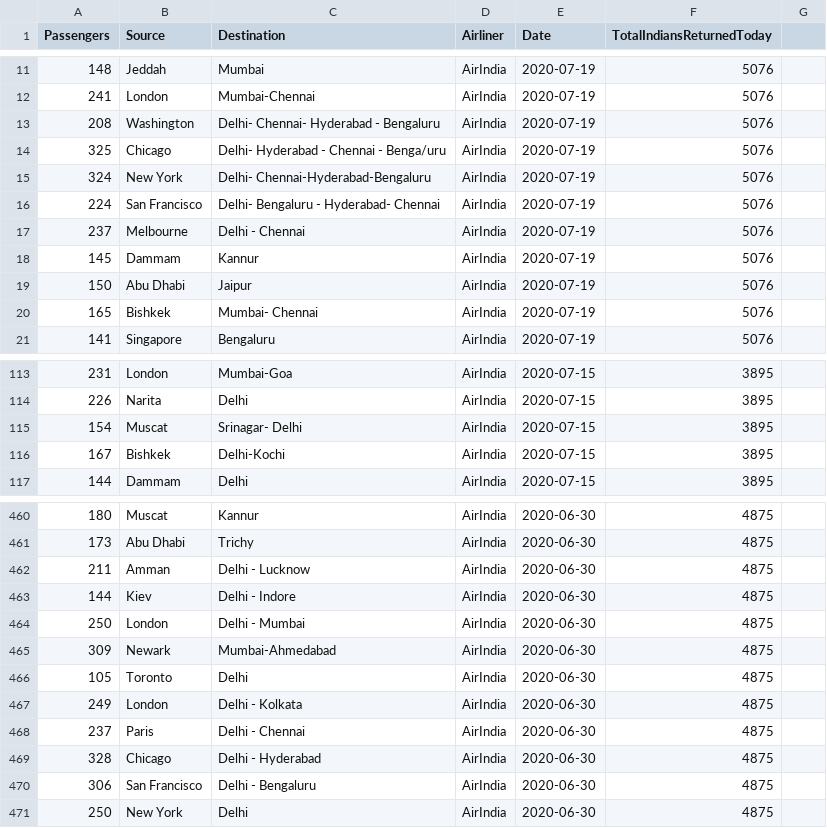
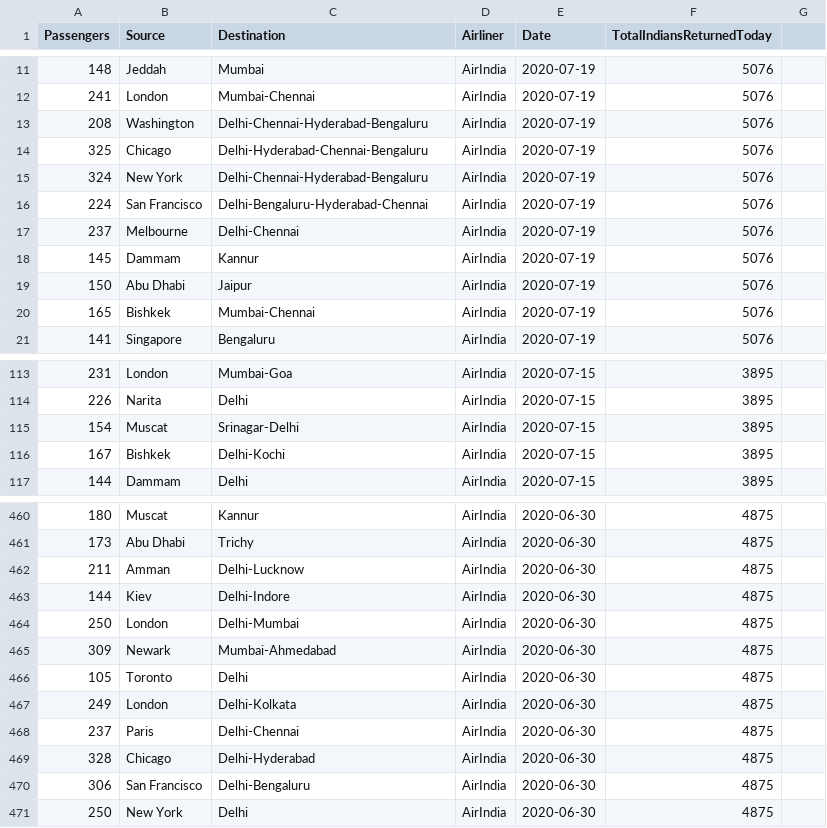
Before and after one commit to VijayKrishna/vijaykrishna.github.io, a CSV file: mvb/data/flights.csv, drawn as a sheet; only a part is shown, gaps mark what is left out; the diff covers the shown part only.

```diff
--- a/mvb/data/flights.csv
+++ b/mvb/data/flights.csv
@@ -12,10 +12,10 @@ Passengers,Source,Destination,Airliner,Date,TotalIndiansReturnedToday
 241,London,Mumbai-Chennai,AirIndia,2020-07-19,5076
-208,Washington,Delhi- Chennai- Hyderabad - Bengaluru,AirIndia,2020-07-19,5076
-325,Chicago,Delhi- Hyderabad - Chennai - Benga/uru,AirIndia,2020-07-19,5076
-324,New York,Delhi- Chennai-Hyderabad-Bengaluru,AirIndia,2020-07-19,5076
-224,San Francisco,Delhi- Bengaluru - Hyderabad- Chennai,AirIndia,2020-07-19,5076
-237,Melbourne,Delhi - Chennai,AirIndia,2020-07-19,5076
+208,Washington,Delhi-Chennai-Hyderabad-Bengaluru,AirIndia,2020-07-19,5076
+325,Chicago,Delhi-Hyderabad-Chennai-Bengaluru,AirIndia,2020-07-19,5076
+324,New York,Delhi-Chennai-Hyderabad-Bengaluru,AirIndia,2020-07-19,5076
+224,San Francisco,Delhi-Bengaluru-Hyderabad-Chennai,AirIndia,2020-07-19,5076
+237,Melbourne,Delhi-Chennai,AirIndia,2020-07-19,5076
 145,Dammam,Kannur,AirIndia,2020-07-19,5076
 150,Abu Dhabi,Jaipur,AirIndia,2020-07-19,5076
-165,Bishkek,Mumbai- Chennai,AirIndia,2020-07-19,5076
+165,Bishkek,Mumbai-Chennai,AirIndia,2020-07-19,5076
 141,Singapore,Bengaluru,AirIndia,2020-07-19,5076
@@ -114,3 +114,3 @@ Passengers,Source,Destination,Airliner,Date,TotalIndiansReturnedToday
 226,Narita,Delhi,AirIndia,2020-07-15,3895
-154,Muscat,Srinagar- Delhi,AirIndia,2020-07-15,3895
+154,Muscat,Srinagar-Delhi,AirIndia,2020-07-15,3895
 167,Bishkek,Delhi-Kochi,AirIndia,2020-07-15,3895
@@ -461,11 +461,11 @@ Passengers,Source,Destination,Airliner,Date,TotalIndiansReturnedToday
 173,Abu Dhabi,Trichy,AirIndia,2020-06-30,4875
-211,Amman,Delhi - Lucknow,AirIndia,2020-06-30,4875
-144,Kiev,Delhi - Indore,AirIndia,2020-06-30,4875
-250,London,Delhi - Mumbai,AirIndia,2020-06-30,4875
+211,Amman,Delhi-Lucknow,AirIndia,2020-06-30,4875
+144,Kiev,Delhi-Indore,AirIndia,2020-06-30,4875
+250,London,Delhi-Mumbai,AirIndia,2020-06-30,4875
 309,Newark,Mumbai-Ahmedabad,AirIndia,2020-06-30,4875
 105,Toronto,Delhi,AirIndia,2020-06-30,4875
-249,London,Delhi - Kolkata,AirIndia,2020-06-30,4875
-237,Paris,Delhi - Chennai,AirIndia,2020-06-30,4875
-328,Chicago,Delhi - Hyderabad,AirIndia,2020-06-30,4875
-306,San Francisco,Delhi - Bengaluru,AirIndia,2020-06-30,4875
+249,London,Delhi-Kolkata,AirIndia,2020-06-30,4875
+237,Paris,Delhi-Chennai,AirIndia,2020-06-30,4875
+328,Chicago,Delhi-Hyderabad,AirIndia,2020-06-30,4875
+306,San Francisco,Delhi-Bengaluru,AirIndia,2020-06-30,4875
 250,New York,Delhi,AirIndia,2020-06-30,4875
```
Also changed, not shown: 41 edited cells elsewhere in this file.
